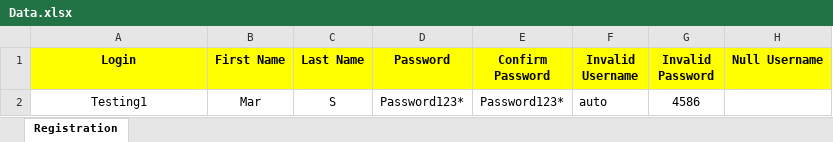
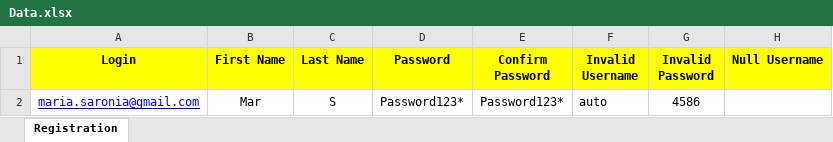
Before and after one commit to MariaSagayaraj/Assessment, an Excel workbook: Excel/Data.xlsx, sheet Registration, drawn as a sheet; only a part is shown; values as stored, in another font and other column widths than the file's, no borders; the diff names each change by its address in the sheet, - before the commit and + after, or states it on an @@ line.

```diff
--- a/Excel/Data.xlsx (sheet Registration)
+++ b/Excel/Data.xlsx (sheet Registration)
-A2 (Login): Testing1
+A2 (Login): maria.saronia@gmail.com
@@ A2 underline: off → on, text colour: black → #0000FF @@
```
Also changed, not shown: 14 other files.
